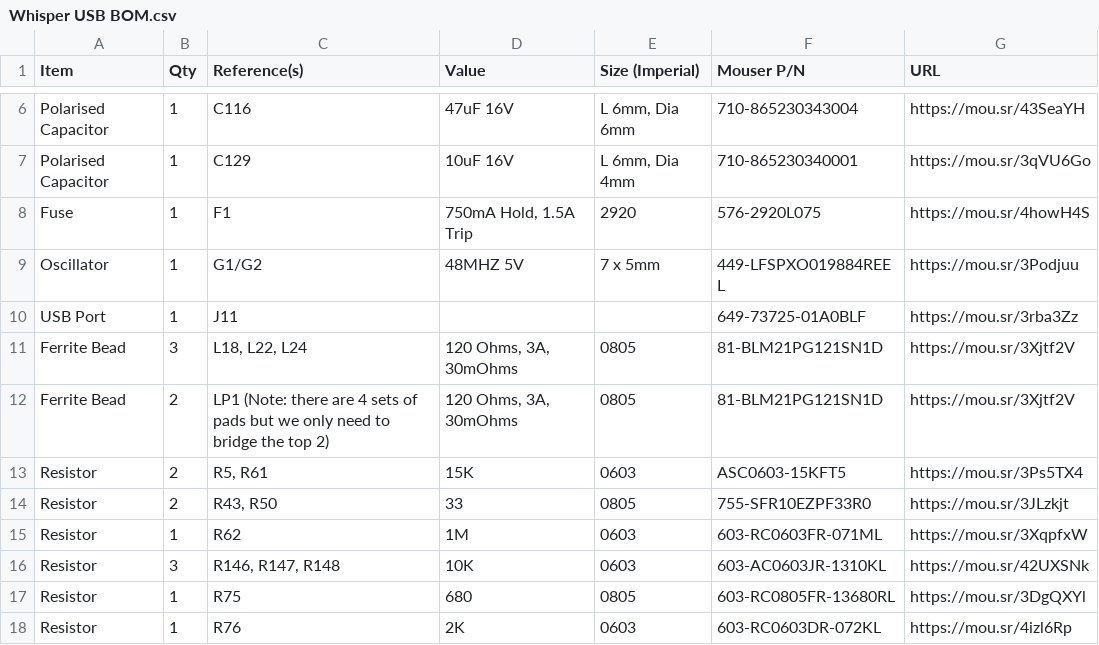
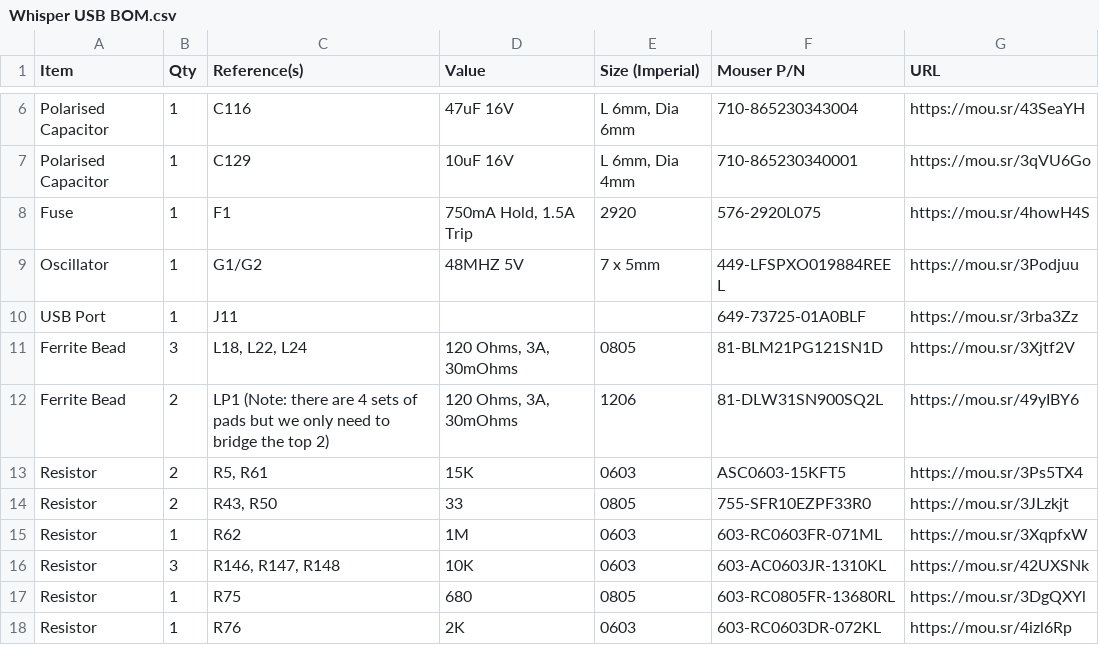
Before and after one commit to croissantking/G3-Personality-Card-USB, a CSV file: Whisper/Whisper USB BOM.csv, drawn as a sheet; only a part is shown, gaps mark what is left out.

Commit message:
Update Whisper USB BOM.csv

```diff
--- a/Whisper/Whisper USB BOM.csv
+++ b/Whisper/Whisper USB BOM.csv
@@ -11,3 +11,3 @@
 "Ferrite Bead","3","L18, L22, L24","120 Ohms, 3A, 30mOhms","0805","81-BLM21PG121SN1D","https://mou.sr/3Xjtf2V"
-"Ferrite Bead","2","LP1 (Note: there are 4 sets of pads but we only need to bridge the top 2)","120 Ohms, 3A, 30mOhms","0805","81-BLM21PG121SN1D","https://mou.sr/3Xjtf2V"
+"Ferrite Bead","2","LP1 (Note: there are 4 sets of pads but we only need to bridge the top 2)","120 Ohms, 3A, 30mOhms","1206","81-DLW31SN900SQ2L","https://mou.sr/49yIBY6"
 "Resistor","2","R5, R61","15K","0603","ASC0603-15KFT5","https://mou.sr/3Ps5TX4"
```
